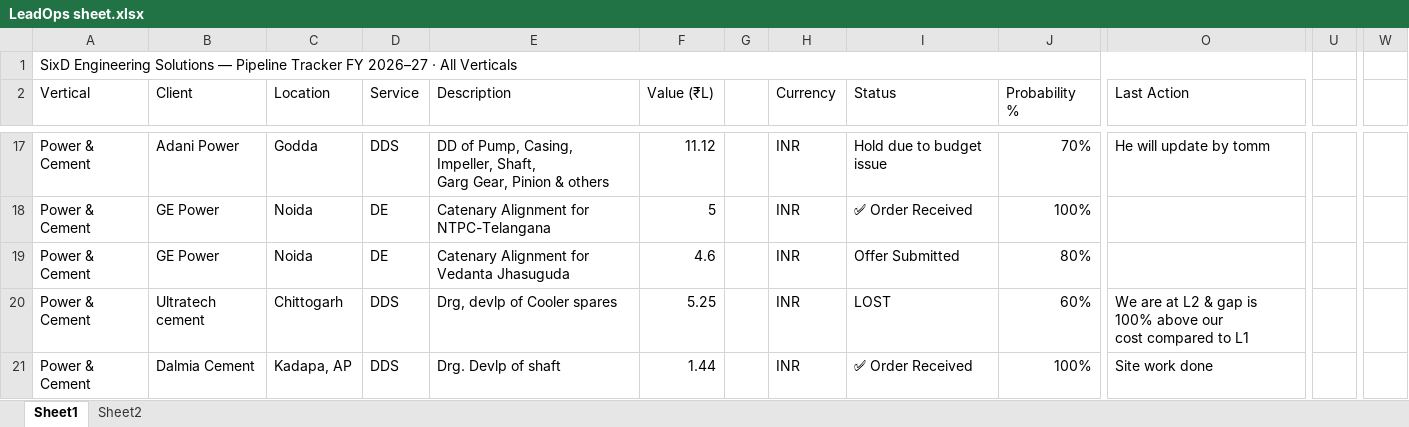
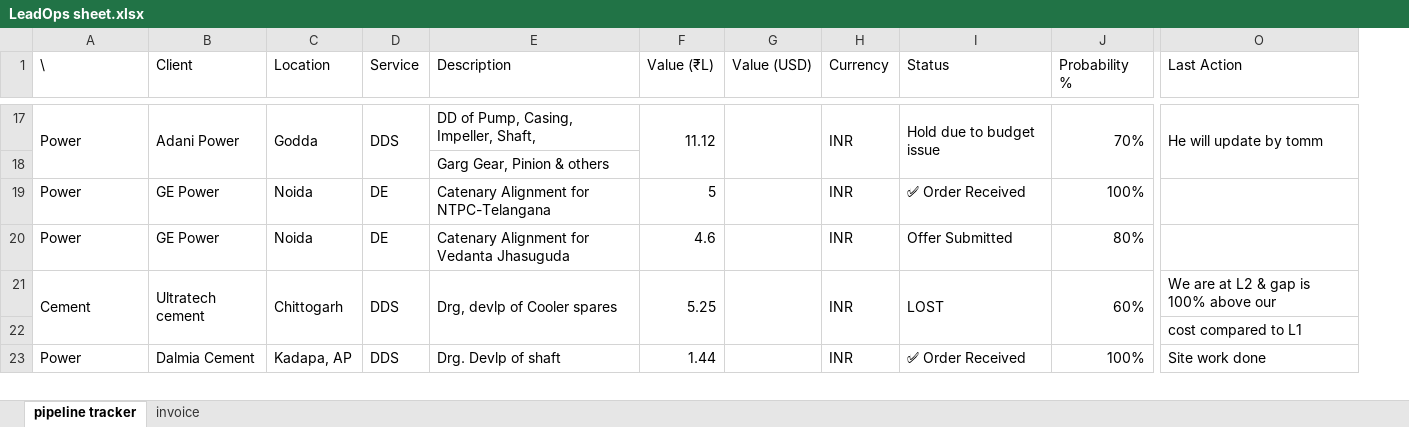
Before and after one commit to SixD-Engineering-Solutions/LeadOPS-BIRA, an Excel workbook: Server/prisma/data/LeadOps sheet.xlsx, sheet pipeline tracker, drawn as a sheet; only a part is shown, gaps mark what is left out; values as stored, in another font and other column widths than the file's, no cell formats; removed rows and columns are numbered as before the commit, all else as after; rows hold the shown columns only; ↵ is a line break in a cell; the diff covers the shown part only; the diff names each change by its address in the sheet, - before the commit and + after, or states it on an @@ line.

```diff
--- a/Server/prisma/data/LeadOps sheet.xlsx (sheet pipeline tracker)
+++ b/Server/prisma/data/LeadOps sheet.xlsx (sheet pipeline tracker)
-sheet tab: Sheet1
+sheet tab: pipeline tracker
-sheet tab: Sheet2
+sheet tab: invoice
-column G, empty
+column G (Value (USD)), empty
-column U, empty
-column W, empty
-row 1: SixD Engineering Solutions — Pipeline Tracker FY 2026–27 · All Verticals
-A1: Vertical
+A1: \
-A17 (\): Power & Cement
+A17 (\): Power
+A17:A18 merged
+B17:B18 merged
+C17:C18 merged
+D17:D18 merged
-E17 (Description): …Impeller, Shaft, ↵ Garg Gear, Pinion & others
+E17 (Description): …Impeller, Shaft,
+F17:F18 merged
+H17:H18 merged
+I17:I18 merged
+J17:J18 merged
+O17:O18 merged
+row 18:  |  |  |  | Garg Gear, Pinion & others
-A19:A20 (\): Power & Cement
+A19:A20 (\): Power
-A21 (\): Power & Cement
+A21 (\): Cement
+A21:A22 merged
+B21:B22 merged
+C21:C22 merged
+D21:D22 merged
+E21:E22 merged
+F21:F22 merged
+H21:H22 merged
+I21:I22 merged
+J21:J22 merged
-O21 (Last Action): …above our ↵ cost compared to L1
+O21 (Last Action): …above our
+row 22:  |  |  |  |  |  |  |  |  |  | cost compared to L1
-A23 (\): Power & Cement
+A23 (\): Power
```
Also changed, not shown: 27 added rows, 1 removed row, 2 removed columns, 108 edited cells and merged cells elsewhere in this sheet, cell formats, formulas that keep their value, 8 other files.
